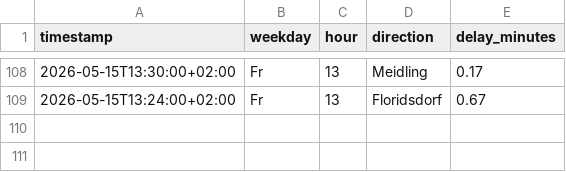
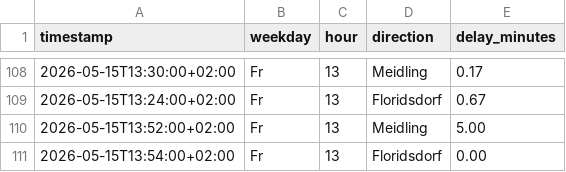
Before and after one commit to Origamihase/wien-oepnv, a CSV file: data/stats/stammstrecke_2026.csv, drawn as a sheet; only a part is shown, gaps mark what is left out; the diff names each change by its address in the sheet, - before the commit and + after, or states it on an @@ line.

```diff
--- a/data/stats/stammstrecke_2026.csv
+++ b/data/stats/stammstrecke_2026.csv
+row 110: 2026-05-15T13:52:00+02:00 | Fr | 13 | Meidling | 5.00
+row 111: 2026-05-15T13:54:00+02:00 | Fr | 13 | Floridsdorf | 0.00
```
Also changed, not shown: data/stats/stoerungen_2026.csv, 7 other files.
